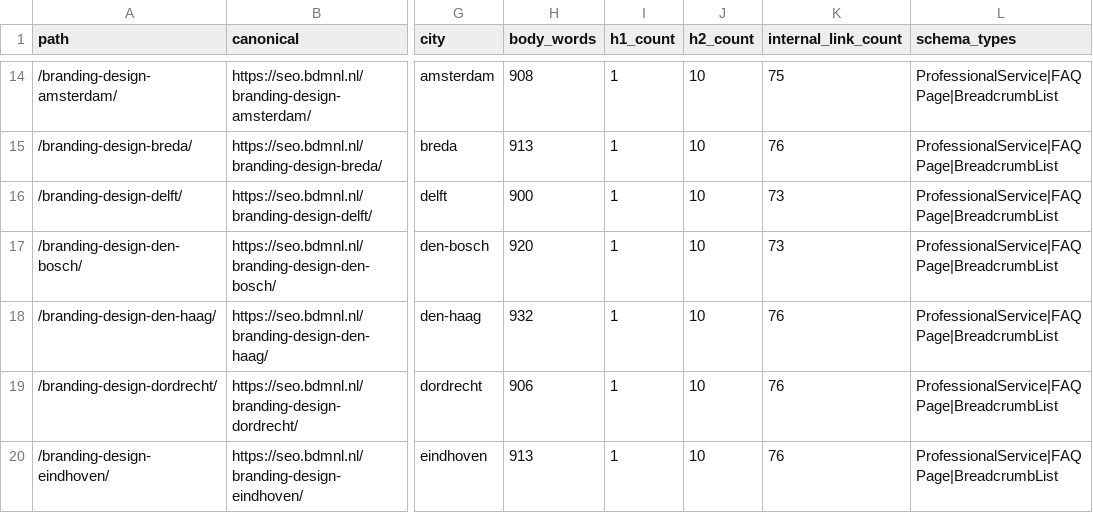
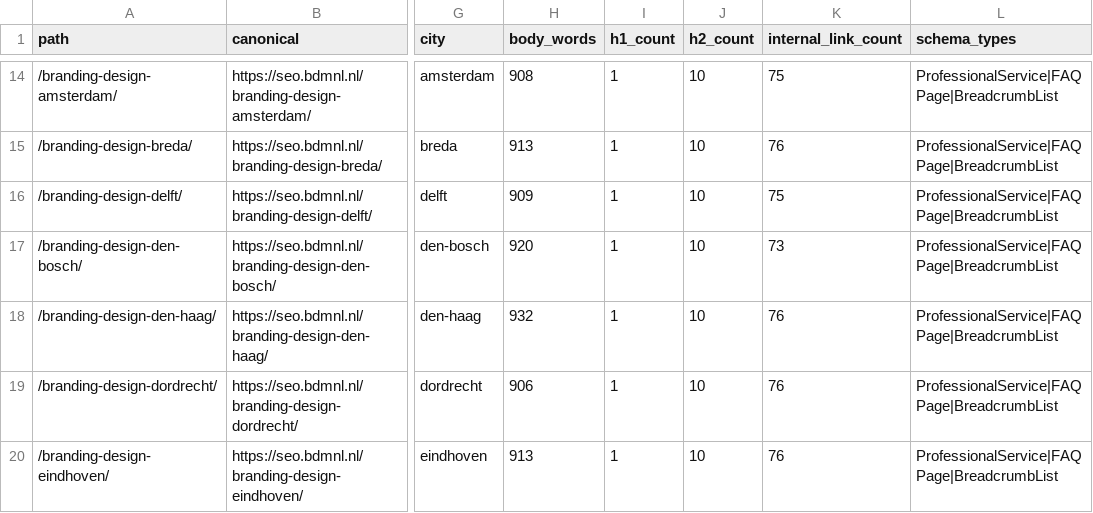
Before and after one commit to BDMNL/BDMNL-2.0, a CSV file: recovery-quality-audit.csv, drawn as a sheet; only a part is shown, gaps mark what is left out; the diff covers the shown part only; the diff names each change by its address in the sheet, - before the commit and + after, or states it on an @@ line.

```diff
--- a/recovery-quality-audit.csv
+++ b/recovery-quality-audit.csv
-H16 (body_words): 900
+H16 (body_words): 909
-K16 (internal_link_count): 73
+K16 (internal_link_count): 75
```
Also changed, not shown: 4 added rows and 22 edited cells elsewhere in this file, cluster-plan.csv, missing-pages.csv, 22 other files.
